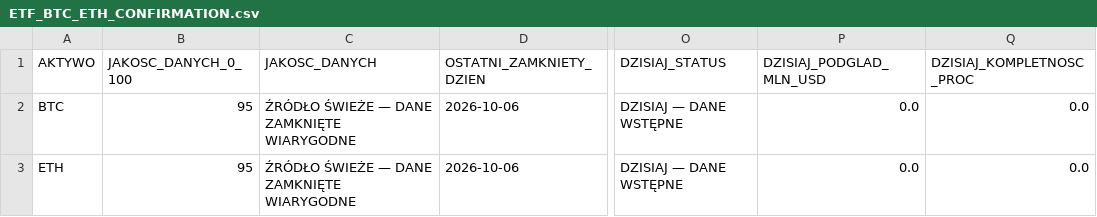
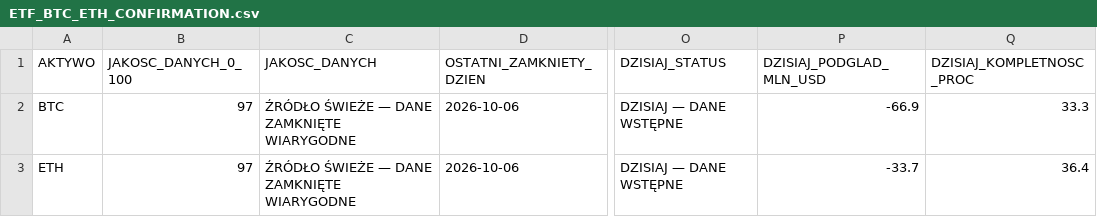
Before and after one commit to PawelKaminski12/TEST-LAB-V8, a CSV file: institutional_data_hub/ETF_BTC_ETH_CONFIRMATION.csv, drawn as a sheet; only a part is shown, gaps mark what is left out; the diff names each change by its address in the sheet, - before the commit and + after, or states it on an @@ line.

```diff
--- a/institutional_data_hub/ETF_BTC_ETH_CONFIRMATION.csv
+++ b/institutional_data_hub/ETF_BTC_ETH_CONFIRMATION.csv
-B2:B3 (JAKOSC_DANYCH_0_100): 95
+B2:B3 (JAKOSC_DANYCH_0_100): 97
-P2 (DZISIAJ_PODGLAD_MLN_USD): 0.0
+P2 (DZISIAJ_PODGLAD_MLN_USD): -66.9
-Q2 (DZISIAJ_KOMPLETNOSC_PROC): 0.0
+Q2 (DZISIAJ_KOMPLETNOSC_PROC): 33.3
-P3 (DZISIAJ_PODGLAD_MLN_USD): 0.0
+P3 (DZISIAJ_PODGLAD_MLN_USD): -33.7
-Q3 (DZISIAJ_KOMPLETNOSC_PROC): 0.0
+Q3 (DZISIAJ_KOMPLETNOSC_PROC): 36.4
```
Also changed, not shown: 2 other files.
